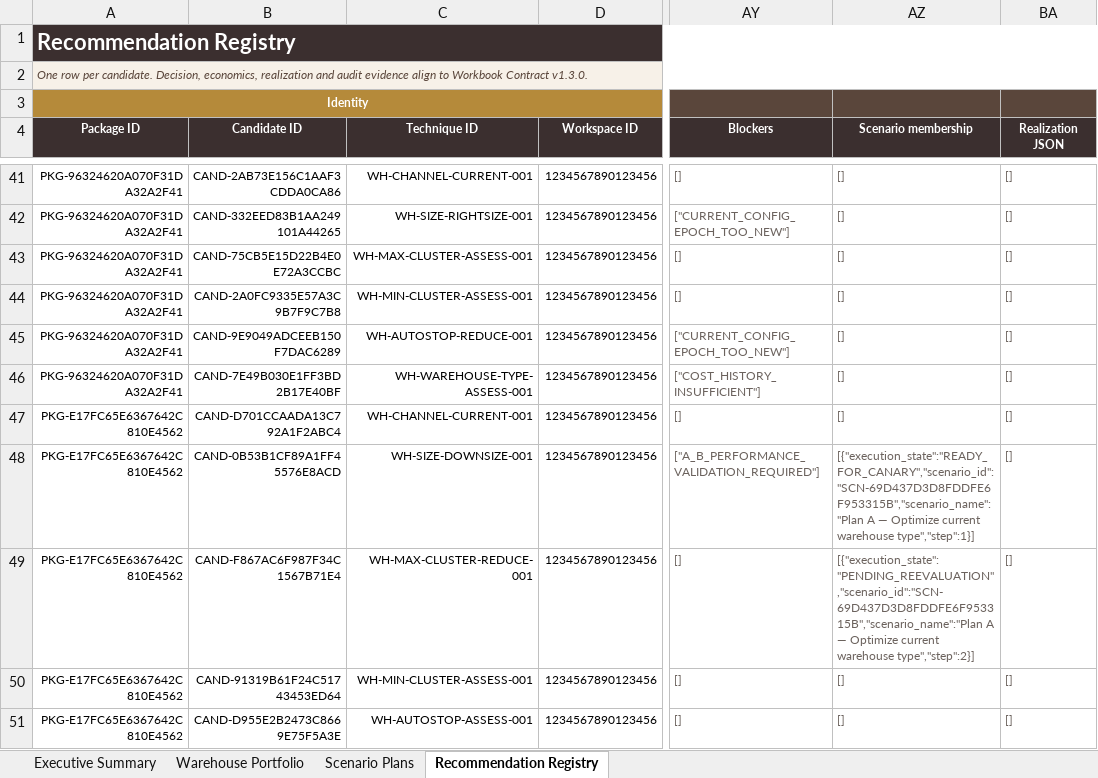
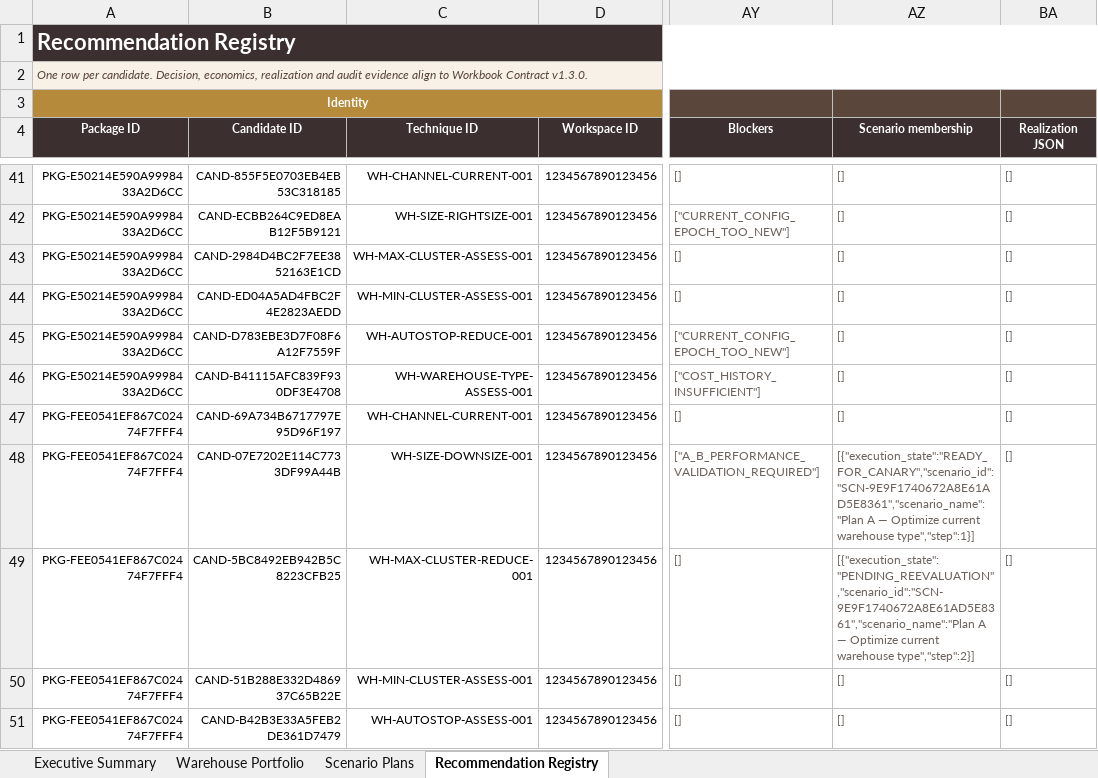
Before and after one commit to thiaga-gk/expert-funicular, an Excel workbook: examples/demo_output/workbook.xlsx, sheet Recommendation Registry, drawn as a sheet; only a part is shown, gaps mark what is left out; values as stored, in another font and other column widths than the file's, no borders; conditional formats and table styles not drawn; the diff covers the shown part only; the diff names each change by its address in the sheet, - before the commit and + after, or states it on an @@ line.

```diff
--- a/examples/demo_output/workbook.xlsx (sheet Recommendation Registry)
+++ b/examples/demo_output/workbook.xlsx (sheet Recommendation Registry)
-A41:A46 (Package ID): PKG-96324620A070F31DA32A2F41
+A41:A46 (Package ID): PKG-E50214E590A9998433A2D6CC
-B41 (Candidate ID): CAND-2AB73E156C1AAF3CDDA0CA86
+B41 (Candidate ID): CAND-855F5E0703EB4EB53C318185
-B42 (Candidate ID): CAND-332EED83B1AA249101A44265
+B42 (Candidate ID): CAND-ECBB264C9ED8EAB12F5B9121
-B43 (Candidate ID): CAND-75CB5E15D22B4E0E72A3CCBC
+B43 (Candidate ID): CAND-2984D4BC2F7EE3852163E1CD
-B44 (Candidate ID): CAND-2A0FC9335E57A3C9B7F9C7B8
+B44 (Candidate ID): CAND-ED04A5AD4FBC2F4E2823AEDD
-B45 (Candidate ID): CAND-9E9049ADCEEB150F7DAC6289
+B45 (Candidate ID): CAND-D783EBE3D7F08F6A12F7559F
-B46 (Candidate ID): CAND-7E49B030E1FF3BD2B17E40BF
+B46 (Candidate ID): CAND-B41115AFC839F930DF3E4708
-A47:A51 (Package ID): PKG-E17FC65E6367642C810E4562
+A47:A51 (Package ID): PKG-FEE0541EF867C02474F7FFF4
-B47 (Candidate ID): CAND-D701CCAADA13C792A1F2ABC4
+B47 (Candidate ID): CAND-69A734B6717797E95D96F197
-B48 (Candidate ID): CAND-0B53B1CF89A1FF45576E8ACD
+B48 (Candidate ID): CAND-07E7202E114C7733DF99A44B
-AZ48 (Scenario membership): [{"execution_state":"READY_FOR_CANARY","scenario_id":"SCN-69D437D3D8FDDFE6F953315B","scenario_name":"Plan A —…
+AZ48 (Scenario membership): [{"execution_state":"READY_FOR_CANARY","scenario_id":"SCN-9E9F1740672A8E61AD5E8361","scenario_name":"Plan A —…
-B49 (Candidate ID): CAND-F867AC6F987F34C1567B71E4
+B49 (Candidate ID): CAND-5BC8492EB942B5C8223CFB25
-AZ49 (Scenario membership): [{"execution_state":"PENDING_REEVALUATION","scenario_id":"SCN-69D437D3D8FDDFE6F953315B","scenario_name":"Plan A —…
+AZ49 (Scenario membership): [{"execution_state":"PENDING_REEVALUATION","scenario_id":"SCN-9E9F1740672A8E61AD5E8361","scenario_name":"Plan A —…
-B50 (Candidate ID): CAND-91319B61F24C51743453ED64
+B50 (Candidate ID): CAND-51B288E332D486937C65B22E
-B51 (Candidate ID): CAND-D955E2B2473C8669E75F5A3E
+B51 (Candidate ID): CAND-B42B3E33A5FEB2DE361D7479
```
Also changed, not shown: 202 edited cells elsewhere in this sheet, sheet Scenario Plans, sheet Warehouse Portfolio, 20 other files.
